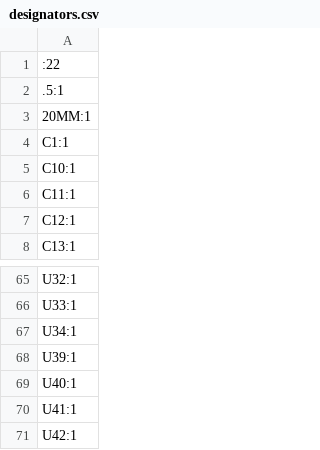
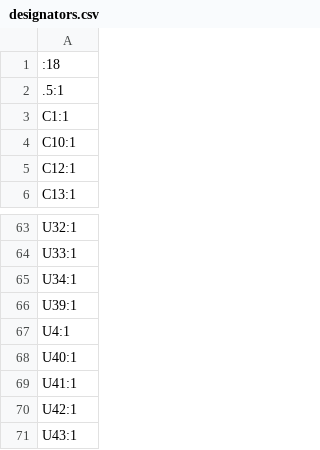
Before and after one commit to rosmo-robot/rosmo, a CSV file: production/designators.csv, drawn as a sheet; only a part is shown, gaps mark what is left out; the shorter side is filled out with more unchanged rows.

```diff
--- a/production/designators.csv
+++ b/production/designators.csv
@@ -1,7 +1,5 @@
-:22
+:18
 .5:1
-20MM:1
 C1:1
 C10:1
-C11:1
 C12:1
@@ -68,2 +66,3 @@ U34:1
 U39:1
+U4:1
 U40:1
```
Also changed, not shown: production/bom.csv, production/positions.csv, 13 other files.
